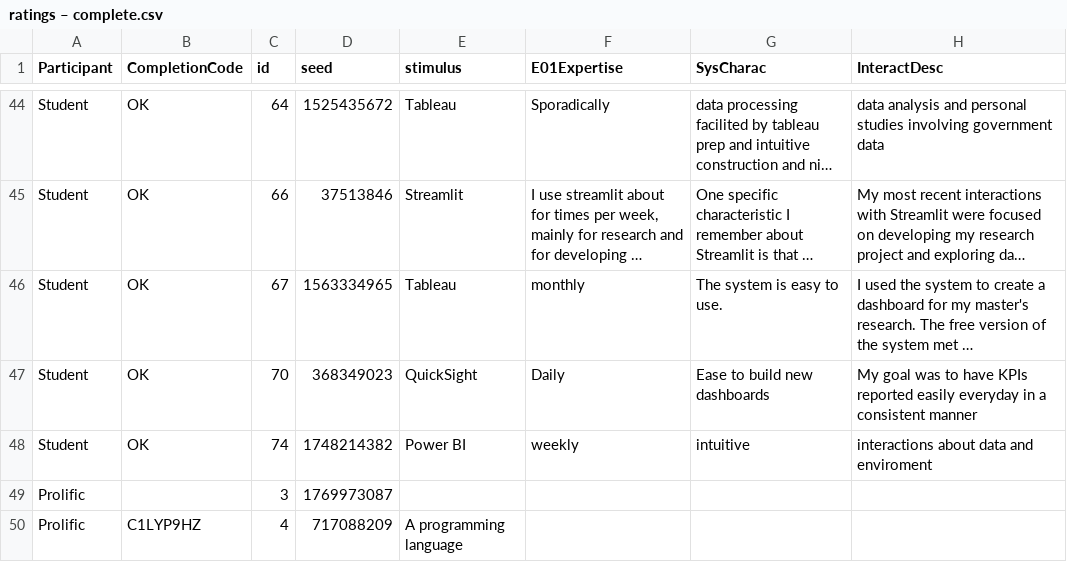
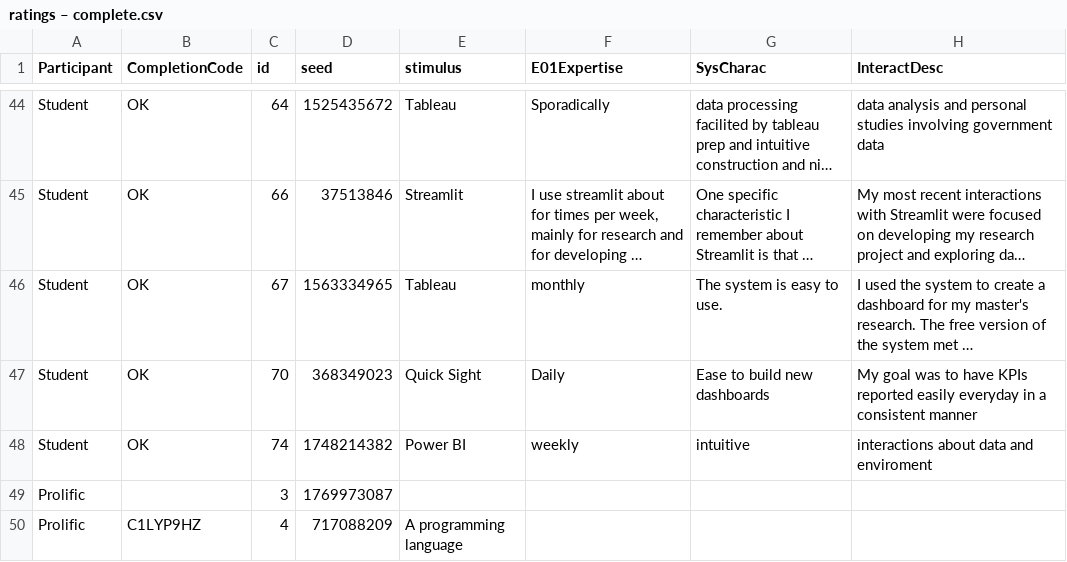
Before and after one commit to elianevictorelli/UXValidation, a CSV file: RawData/PreparedData/ratings – complete.csv, drawn as a sheet; only a part is shown, gaps mark what is left out; long unchanged cells end in …; the diff names each change by its address in the sheet, - before the commit and + after, or states it on an @@ line.

```diff
--- a/RawData/PreparedData/ratings – complete.csv
+++ b/RawData/PreparedData/ratings – complete.csv
-E47 (stimulus): QuickSight
+E47 (stimulus): Quick Sight
```
Also changed, not shown: RawData/PreparedData/ratings – grades.csv, RawData/PreparedData/sus_ratings.csv, 22 other files.
